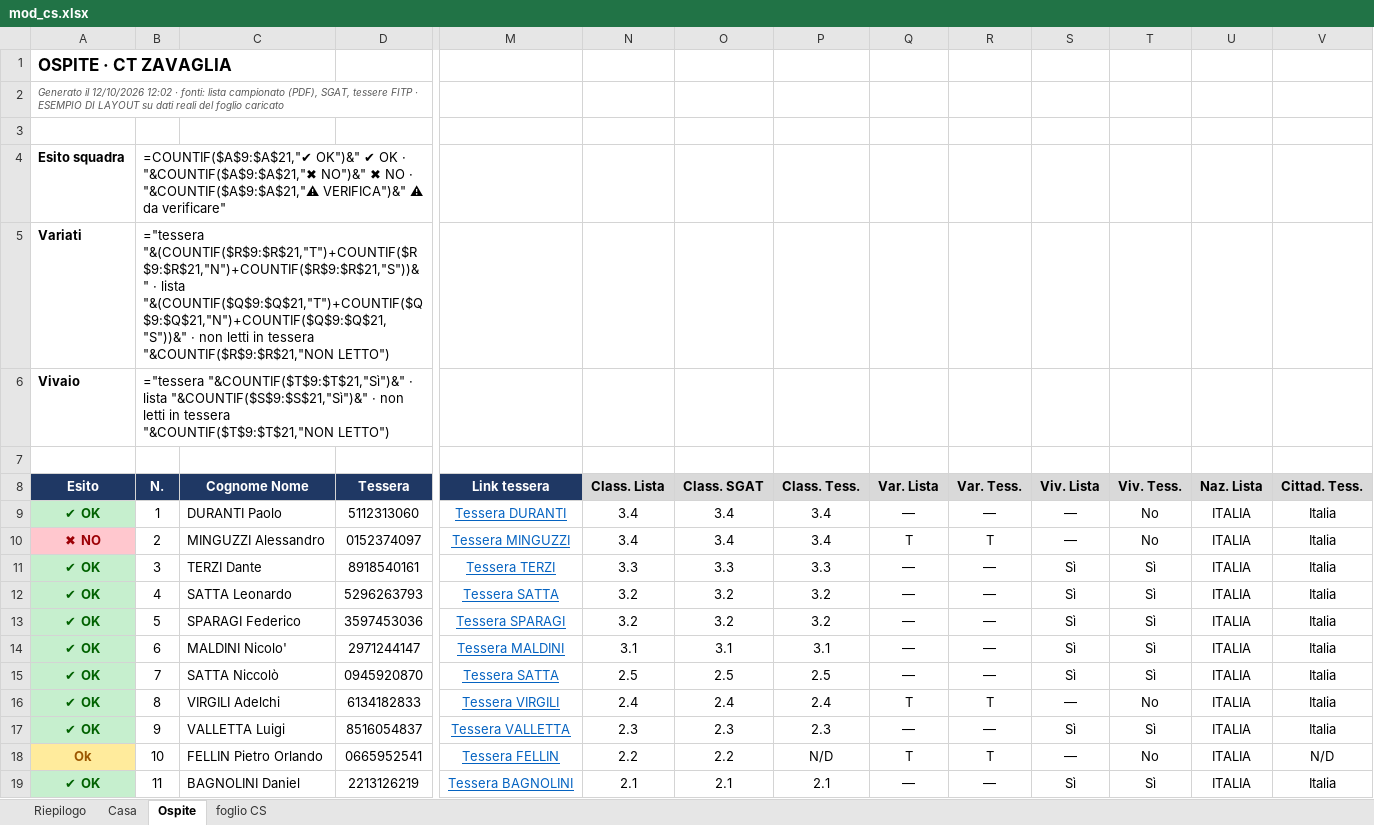
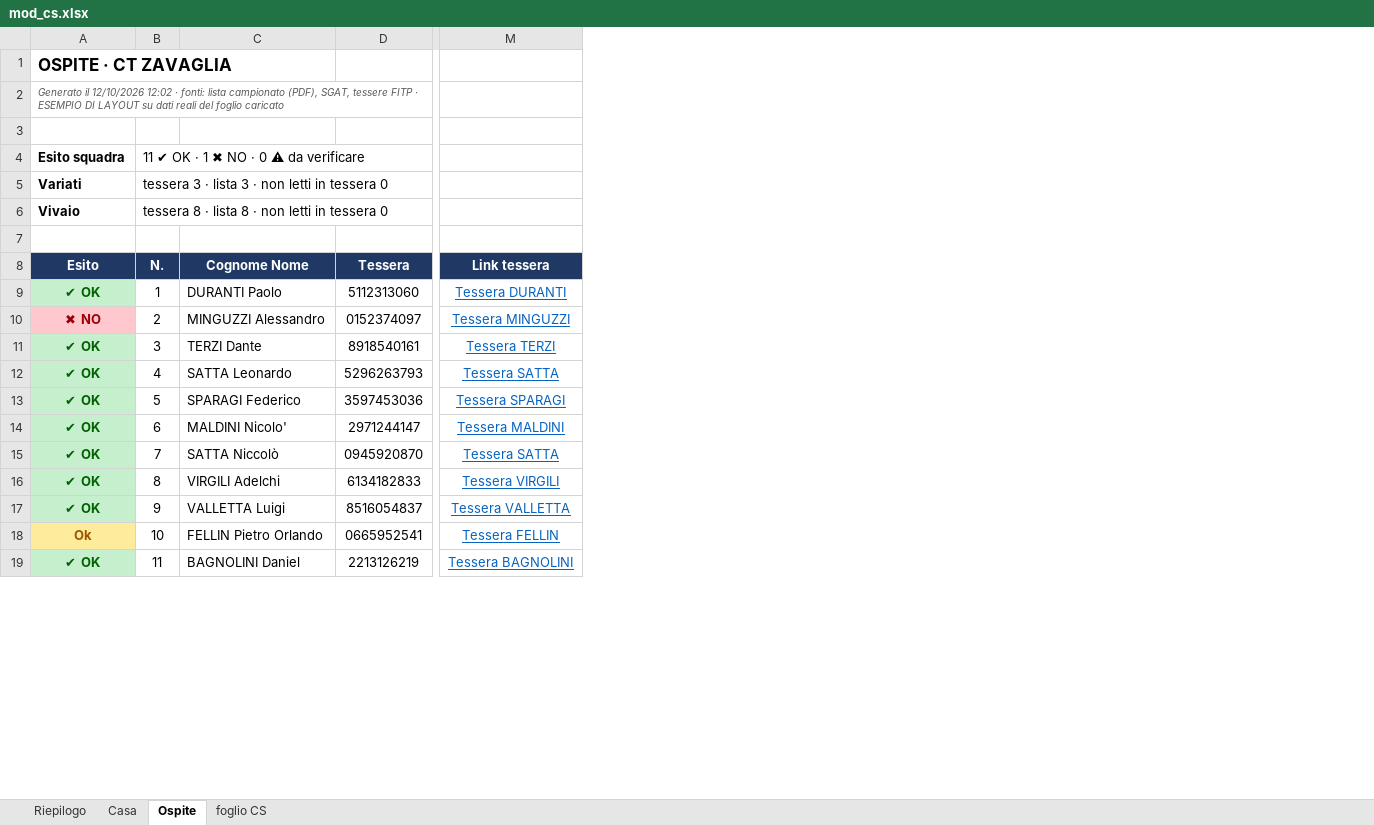
Before and after one commit to nikgag/TASK-automation, an Excel workbook: data/mod_cs.xlsx, sheet Ospite, drawn as a sheet; only a part is shown, gaps mark what is left out; values as stored, in another font and other column widths than the file's, no borders; formulas without a stored value are shown as written; the diff names each change by its address in the sheet, - before the commit and + after, or states it on an @@ line.

```diff
--- a/data/mod_cs.xlsx (sheet Ospite)
+++ b/data/mod_cs.xlsx (sheet Ospite)
@@ column N (Class. Lista) hidden, rows 9-19: 3.4 | 3.4 | 3.3 | 3.2 | 3.2 | 3.1 | 2.5 | 2.4 | 2.3 | 2.2 | 2.1 @@
@@ column O (Class. SGAT) hidden, rows 9-19: 3.4 | 3.4 | 3.3 | 3.2 | 3.2 | 3.1 | 2.5 | 2.4 | 2.3 | 2.2 | 2.1 @@
@@ column P (Class. Tess.) hidden, rows 9-19: 3.4 | 3.4 | 3.3 | 3.2 | 3.2 | 3.1 | 2.5 | 2.4 | 2.3 | N/D | 2.1 @@
@@ column Q (Var. Lista) hidden, rows 9-19: — | T | — | — | — | — | — | T | — | T | — @@
@@ column R (Var. Tess.) hidden, rows 9-19: — | T | — | — | — | — | — | T | — | T | — @@
@@ column S (Viv. Lista) hidden, rows 9-19: — | — | Sì | Sì | Sì | Sì | Sì | — | Sì | — | Sì @@
@@ column T (Viv. Tess.) hidden, rows 9-19: No | No | Sì | Sì | Sì | Sì | Sì | No | Sì | No | Sì @@
@@ column U (Naz. Lista) hidden, rows 9-19: all ITALIA @@
@@ column V (Cittad. Tess.) hidden, rows 9-19: Italia | Italia | Italia | Italia | Italia | Italia | Italia | Italia | Italia | N/D | Italia @@
-B4 (N.): =COUNTIF($A$9:$A$21,"✔ OK")&" ✔ OK · "&COUNTIF($A$9:$A$21,"✖ NO")&" ✖ NO · "&COUNTIF($A$9:$A$21,"⚠ VERIFICA")&" ⚠ da verificare"
+B4 (N.): 11 ✔ OK · 1 ✖ NO · 0 ⚠ da verificare
-B5 (N.): ="tessera "&(COUNTIF($R$9:$R$21,"T")+COUNTIF($R$9:$R$21,"N")+COUNTIF($R$9:$R$21,"S"))&" · lista "&(COUNTIF($Q$9:$Q$21,"T")+COUNTIF($Q$9:$Q$21,"N")+COUNTIF($Q$9:$Q$21,"S"))&" · non letti in tessera "&COUNTIF($R$9:$R$21,"NON LETTO")
+B5 (N.): tessera 3 · lista 3 · non letti in tessera 0
-B6 (N.): ="tessera "&COUNTIF($T$9:$T$21,"Sì")&" · lista "&COUNTIF($S$9:$S$21,"Sì")&" · non letti in tessera "&COUNTIF($T$9:$T$21,"NON LETTO")
+B6 (N.): tessera 8 · lista 8 · non letti in tessera 0
```
Also changed, not shown: sheet Riepilogo, sheet Casa, 4 other files.
